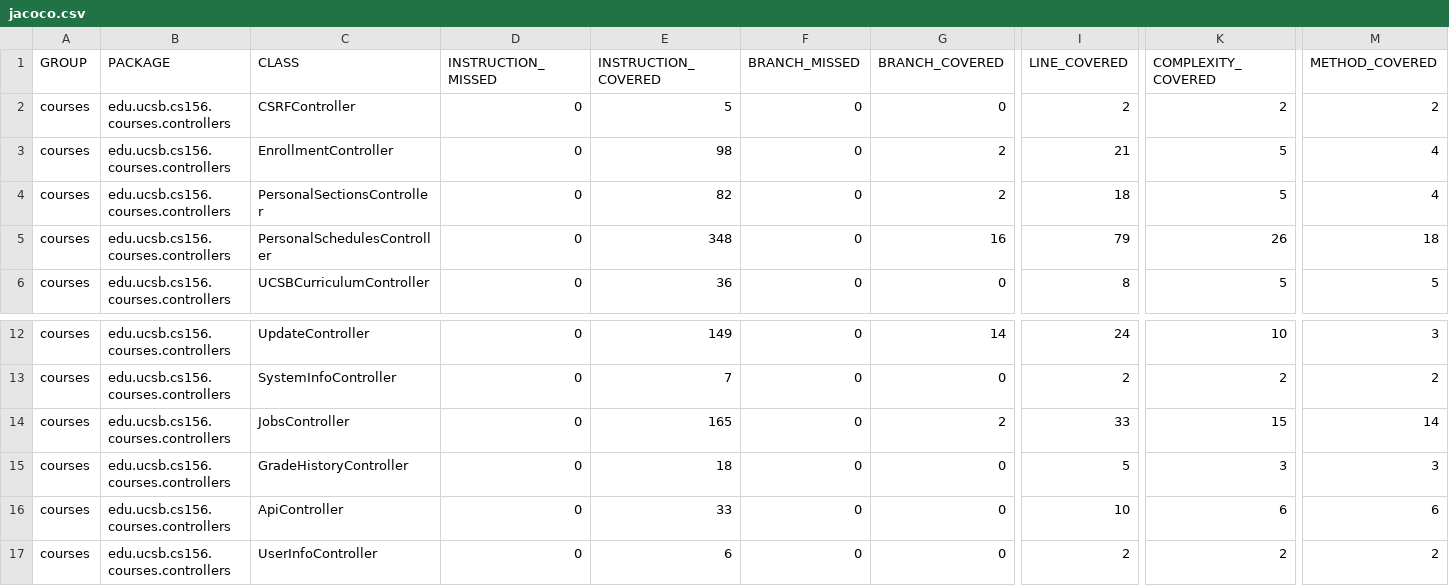
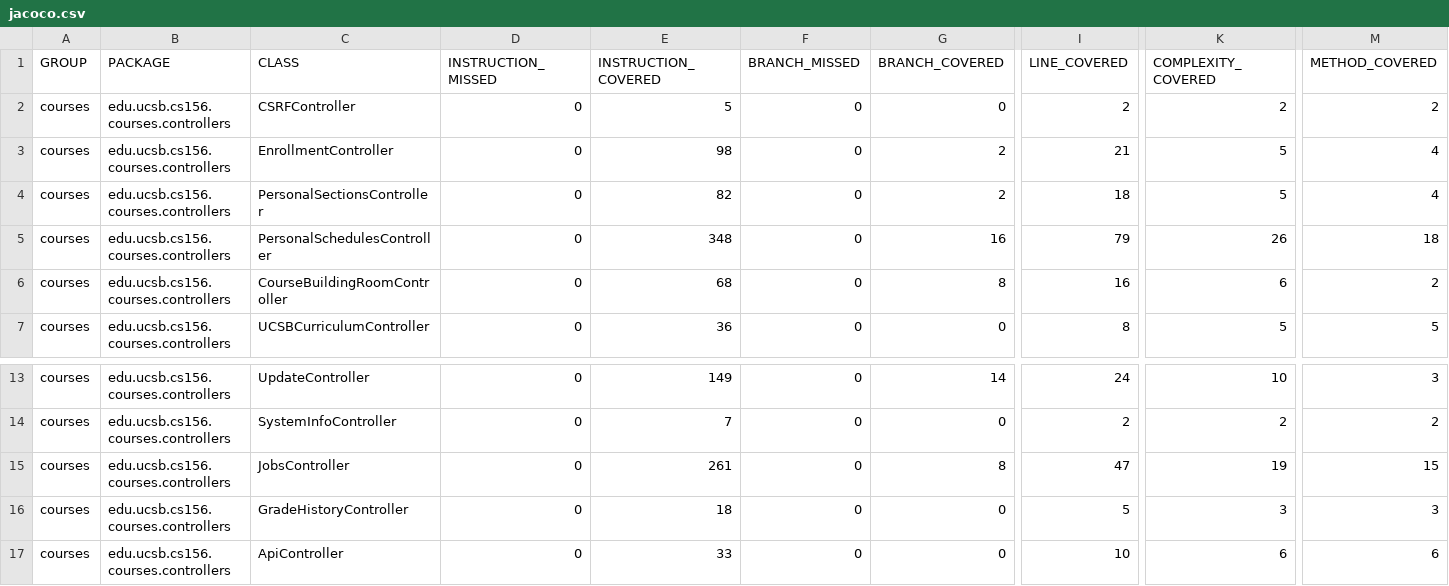
Before and after one commit to ucsb-cs156-s25/proj-courses-s25-05, a CSV file: prs/26/jacoco/jacoco.csv, drawn as a sheet; only a part is shown, gaps mark what is left out; the shorter side is filled out with more unchanged rows; addresses are those after the commit; rows hold the shown columns only; the diff names each change by its address in the sheet, - before the commit and + after, or states it on an @@ line.

Commit message:
Deploying to gh-pages from @ ucsb-cs156-s25/proj-courses-s25-05@c2a8e1a7151364c25844d21c838f4d3c448d3e7a 🚀

```diff
--- a/prs/26/jacoco/jacoco.csv
+++ b/prs/26/jacoco/jacoco.csv
+row 6: courses | edu.ucsb.cs156.courses.controllers | CourseBuildingRoomController | 0 | 68 | 0 | 8 | 16 | 6 | 2
-E15 (INSTRUCTION_COVERED): 165
+E15 (INSTRUCTION_COVERED): 261
-G15 (BRANCH_COVERED): 2
+G15 (BRANCH_COVERED): 8
-I15 (LINE_COVERED): 33
+I15 (LINE_COVERED): 47
-K15 (COMPLEXITY_COVERED): 15
+K15 (COMPLEXITY_COVERED): 19
-M15 (METHOD_COVERED): 14
+M15 (METHOD_COVERED): 15
```
Also changed, not shown: 9 other files.
